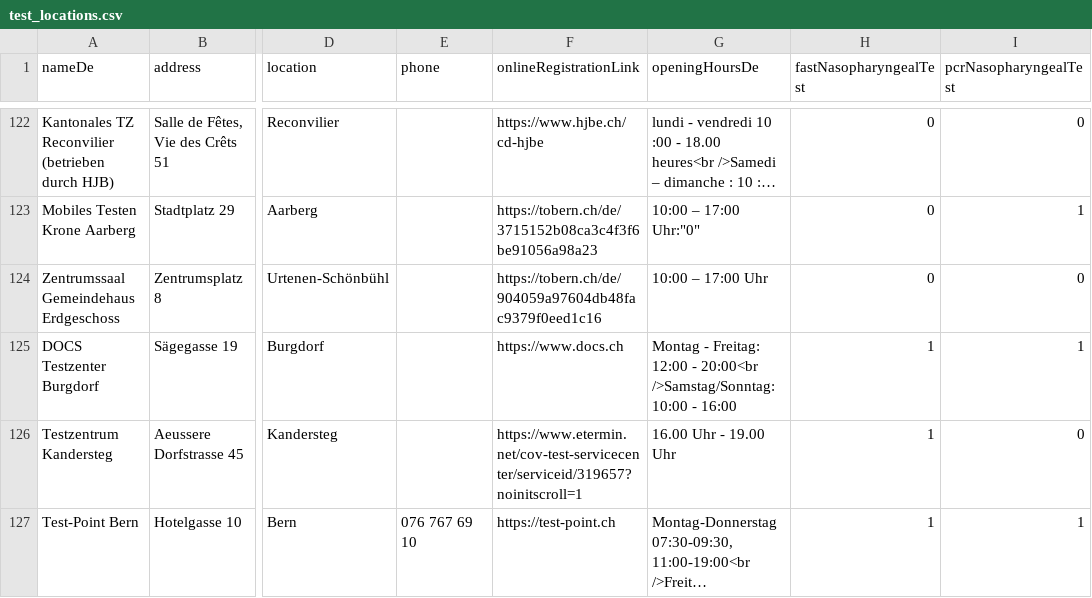
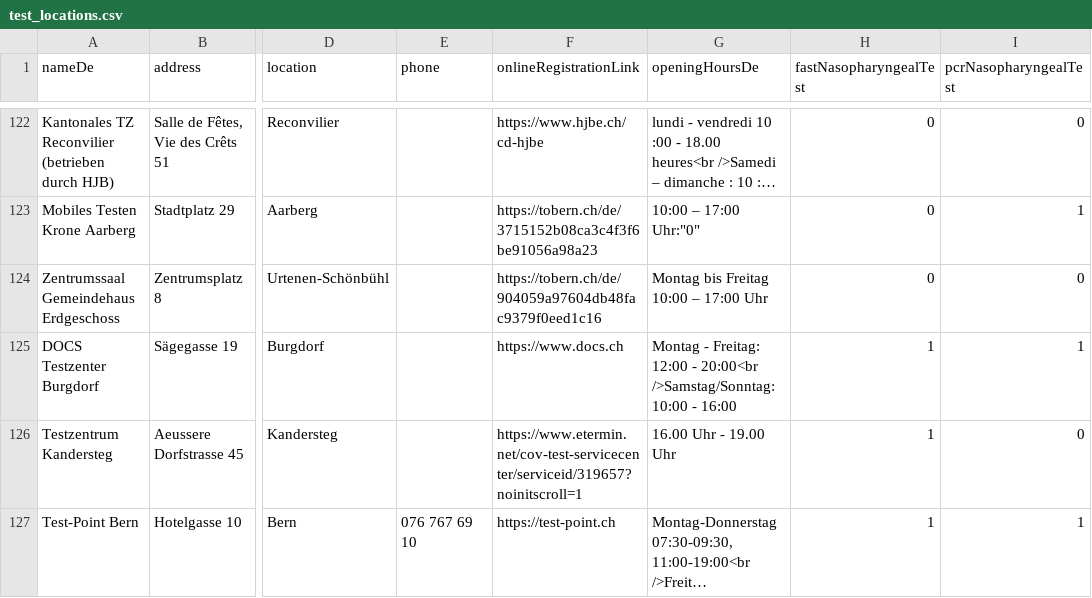
Before and after one commit to openDataBE/TestOffer, a CSV file: test_locations.csv, drawn as a sheet; only a part is shown, gaps mark what is left out; long unchanged cells end in …; the diff names each change by its address in the sheet, - before the commit and + after, or states it on an @@ line.

Commit message:
Update test_locations.csv

```diff
--- a/test_locations.csv
+++ b/test_locations.csv
-G124 (openingHoursDe): 10:00 – 17:00 Uhr
+G124 (openingHoursDe): Montag bis Freitag 10:00 – 17:00 Uhr
```
